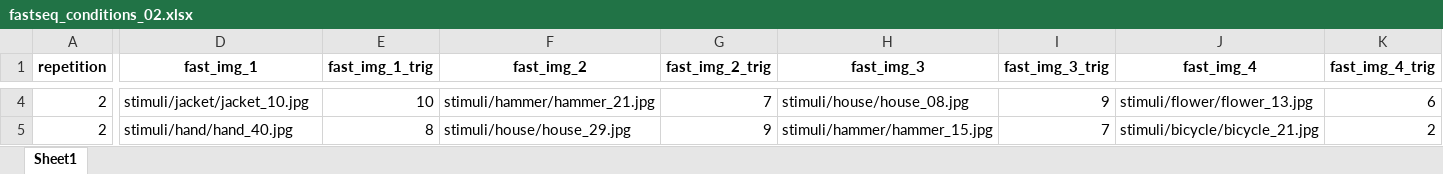
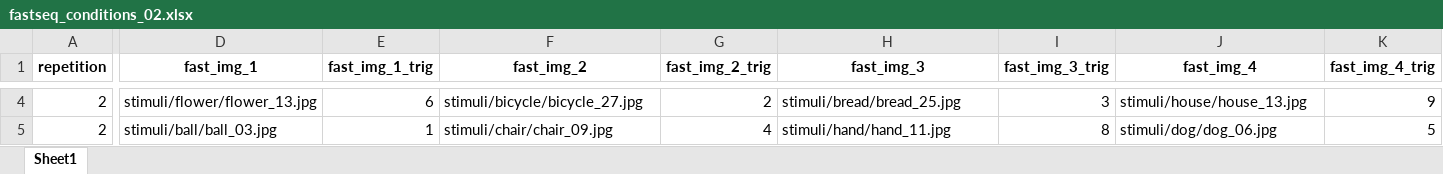
Before and after one commit to CIMH-Clinical-Psychology/TSRlearn_BIE, an Excel workbook: sequences/fastseq_conditions_02.xlsx, sheet Sheet1, drawn as a sheet; only a part is shown, gaps mark what is left out; values as stored, in another font and other column widths than the file's, no borders; the diff covers the shown part only; the diff names each change by its address in the sheet, - before the commit and + after, or states it on an @@ line.

```diff
--- a/sequences/fastseq_conditions_02.xlsx (sheet Sheet1)
+++ b/sequences/fastseq_conditions_02.xlsx (sheet Sheet1)
-D4 (fast_img_1): stimuli/jacket/jacket_10.jpg
+D4 (fast_img_1): stimuli/flower/flower_13.jpg
-E4 (fast_img_1_trig): 10
+E4 (fast_img_1_trig): 6
-F4 (fast_img_2): stimuli/hammer/hammer_21.jpg
+F4 (fast_img_2): stimuli/bicycle/bicycle_27.jpg
-G4 (fast_img_2_trig): 7
+G4 (fast_img_2_trig): 2
-H4 (fast_img_3): stimuli/house/house_08.jpg
+H4 (fast_img_3): stimuli/bread/bread_25.jpg
-I4 (fast_img_3_trig): 9
+I4 (fast_img_3_trig): 3
-J4 (fast_img_4): stimuli/flower/flower_13.jpg
+J4 (fast_img_4): stimuli/house/house_13.jpg
-K4 (fast_img_4_trig): 6
+K4 (fast_img_4_trig): 9
-D5 (fast_img_1): stimuli/hand/hand_40.jpg
+D5 (fast_img_1): stimuli/ball/ball_03.jpg
-E5 (fast_img_1_trig): 8
+E5 (fast_img_1_trig): 1
-F5 (fast_img_2): stimuli/house/house_29.jpg
+F5 (fast_img_2): stimuli/chair/chair_09.jpg
-G5 (fast_img_2_trig): 9
+G5 (fast_img_2_trig): 4
-H5 (fast_img_3): stimuli/hammer/hammer_15.jpg
+H5 (fast_img_3): stimuli/hand/hand_11.jpg
-I5 (fast_img_3_trig): 7
+I5 (fast_img_3_trig): 8
-J5 (fast_img_4): stimuli/bicycle/bicycle_21.jpg
+J5 (fast_img_4): stimuli/dog/dog_06.jpg
-K5 (fast_img_4_trig): 2
+K5 (fast_img_4_trig): 5
```
Also changed, not shown: 1 added row, 1 removed row and 945 edited cells elsewhere in this sheet, sequences/learning_blockA_fixed-middle-10_02.xlsx, sequences/learning_blockB_fixed-middle-10_02.xlsx, 6 other files.
